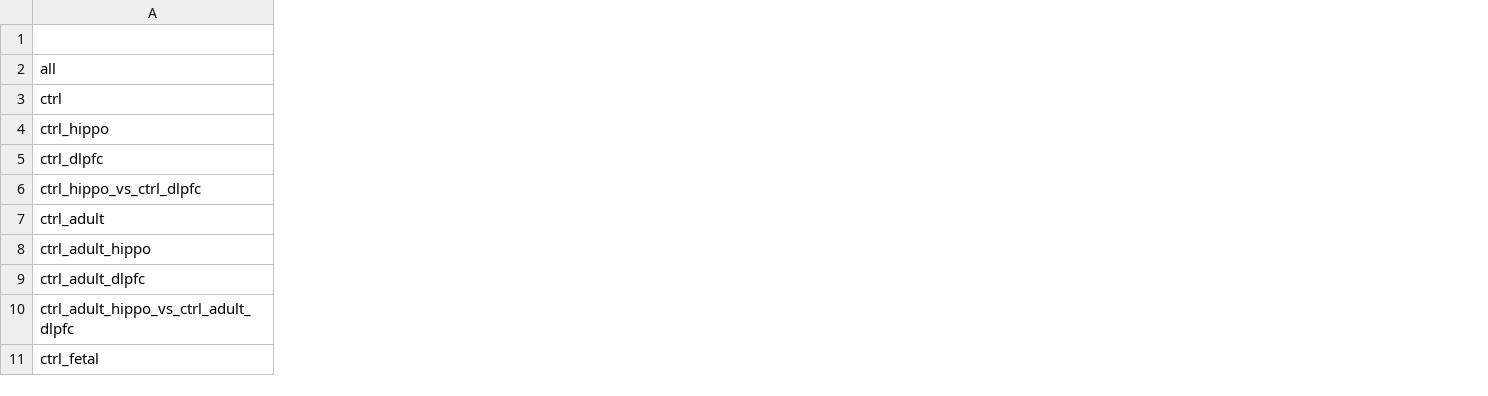
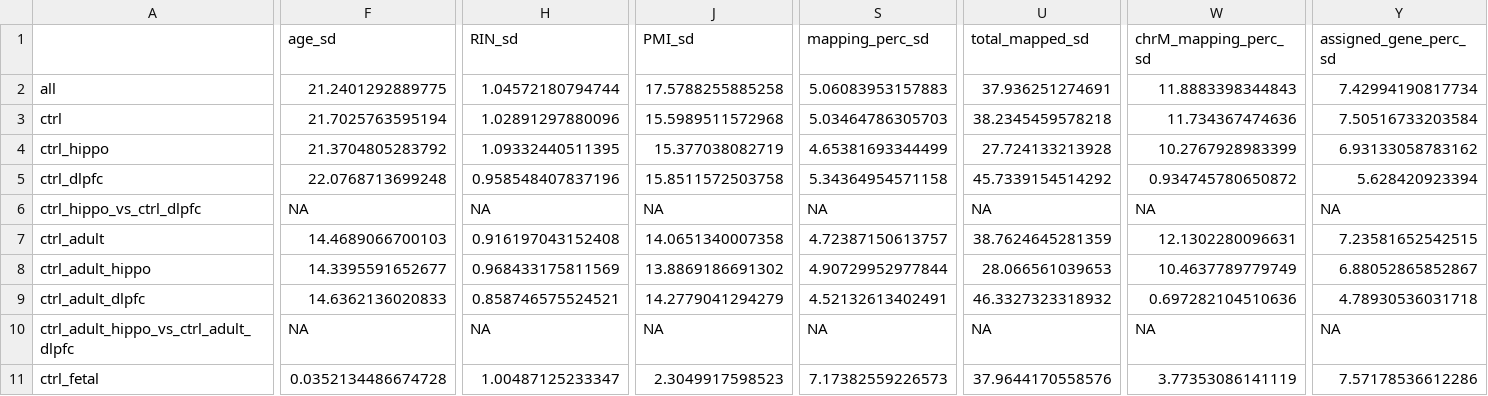
Before and after one commit to LieberInstitute/brainseq_phase2, a CSV file: demographics/supptab.csv, drawn as a sheet; only a part is shown, gaps mark what is left out; the diff covers the shown part only; the diff names each change by its address in the sheet, - before the commit and + after, or states it on an @@ line.

Commit message:
Add SD columns

```diff
--- a/demographics/supptab.csv
+++ b/demographics/supptab.csv
+column F (age_sd), rows 2-11: 21.2401292889775 | 21.7025763595194 | 21.3704805283792 | 22.0768713699248 | NA | 14.4689066700103 | 14.3395591652677 | 14.6362136020833 | NA | 0.0352134486674728
+column H (RIN_sd), rows 2-11: 1.04572180794744 | 1.02891297880096 | 1.09332440511395 | 0.958548407837196 | NA | 0.916197043152408 | 0.968433175811569 | 0.858746575524521 | NA | 1.00487125233347
+column J (PMI_sd), rows 2-11: 17.5788255885258 | 15.5989511572968 | 15.377038082719 | 15.8511572503758 | NA | 14.0651340007358 | 13.8869186691302 | 14.2779041294279 | NA | 2.3049917598523
+column S (mapping_perc_sd), rows 2-11: 5.06083953157883 | 5.03464786305703 | 4.65381693344499 | 5.34364954571158 | NA | 4.72387150613757 | 4.90729952977844 | 4.52132613402491 | NA | 7.17382559226573
+column U (total_mapped_sd), rows 2-11: 37.936251274691 | 38.2345459578218 | 27.724133213928 | 45.7339154514292 | NA | 38.7624645281359 | 28.066561039653 | 46.3327323318932 | NA | 37.9644170558576
+column W (chrM_mapping_perc_sd), rows 2-11: 11.8883398344843 | 11.734367474636 | 10.2767928983399 | 0.934745780650872 | NA | 12.1302280096631 | 10.4637789779749 | 0.697282104510636 | NA | 3.77353086141119
+column Y (assigned_gene_perc_sd), rows 2-11: 7.42994190817734 | 7.50516733203584 | 6.93133058783162 | 5.628420923394 | NA | 7.23581652542515 | 6.88052865852867 | 4.78930536031718 | NA | 7.57178536612286
```
Also changed, not shown: 3 added columns elsewhere in this file, 4 other files.
